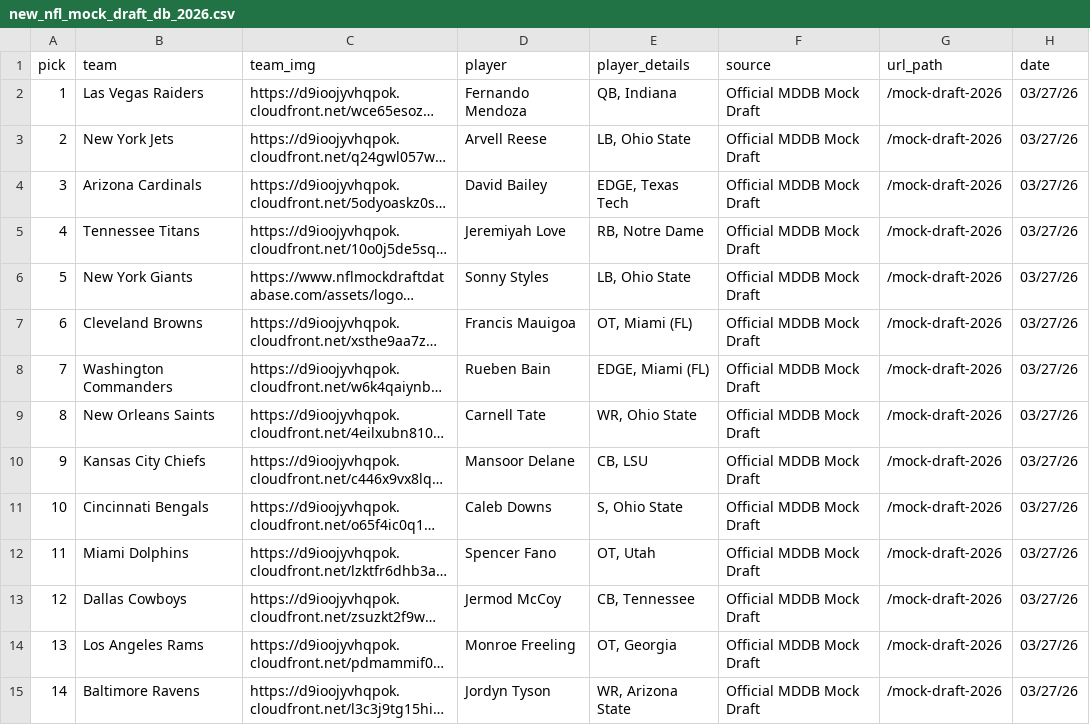
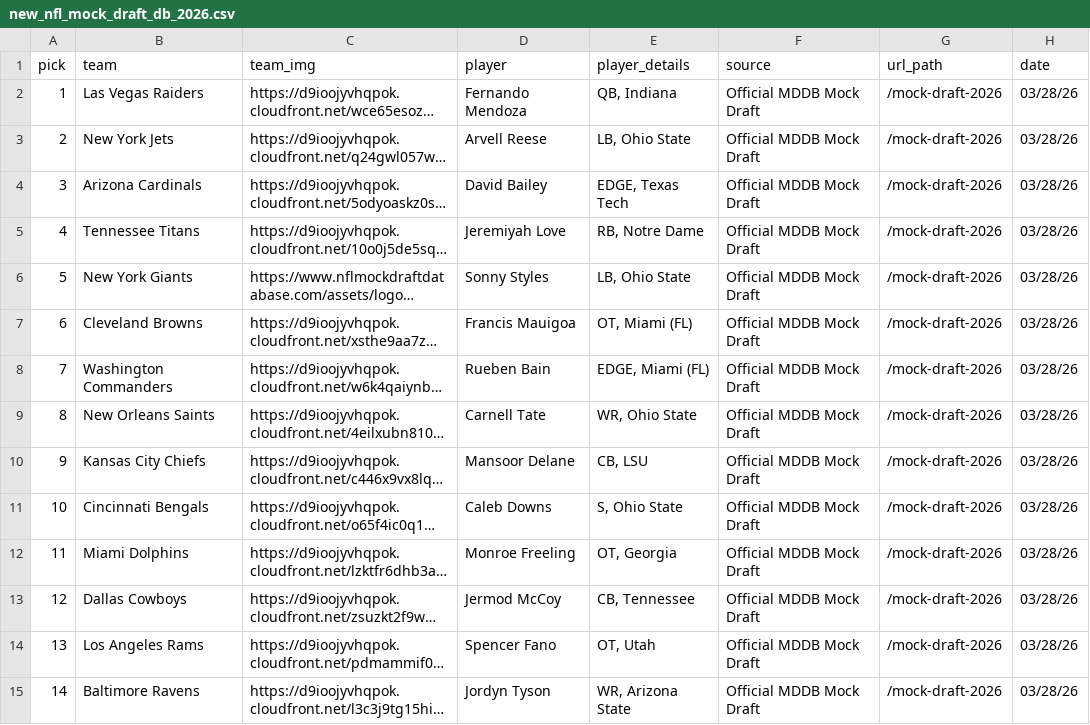
Before and after one commit to aaroncolesmith/data_nfl_mock_draft, a CSV file: data/new_nfl_mock_draft_db_2026.csv, drawn as a sheet; only a part is shown; long unchanged cells end in …; the diff covers the shown part only; the diff names each change by its address in the sheet, - before the commit and + after, or states it on an @@ line.

Commit message:
Update data

```diff
--- a/data/new_nfl_mock_draft_db_2026.csv
+++ b/data/new_nfl_mock_draft_db_2026.csv
-H2:H15 (date): 03/27/26
+H2:H15 (date): 03/28/26
-D12 (player): Spencer Fano
+D12 (player): Monroe Freeling
-E12 (player_details): OT, Utah
+E12 (player_details): OT, Georgia
-D14 (player): Monroe Freeling
+D14 (player): Spencer Fano
-E14 (player_details): OT, Georgia
+E14 (player_details): OT, Utah
```
Also changed, not shown: 44 edited cells elsewhere in this file, 1 other file.
